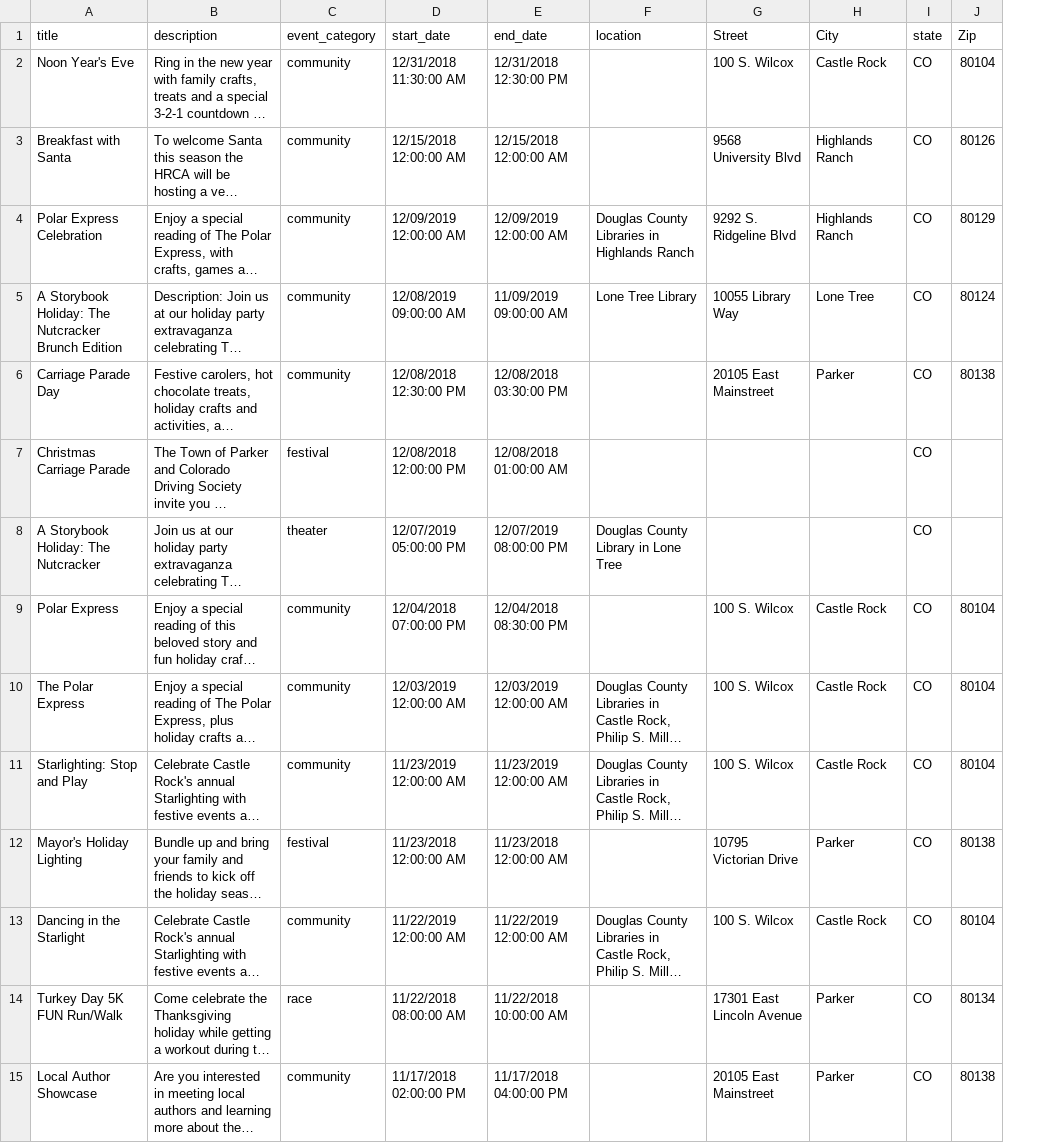
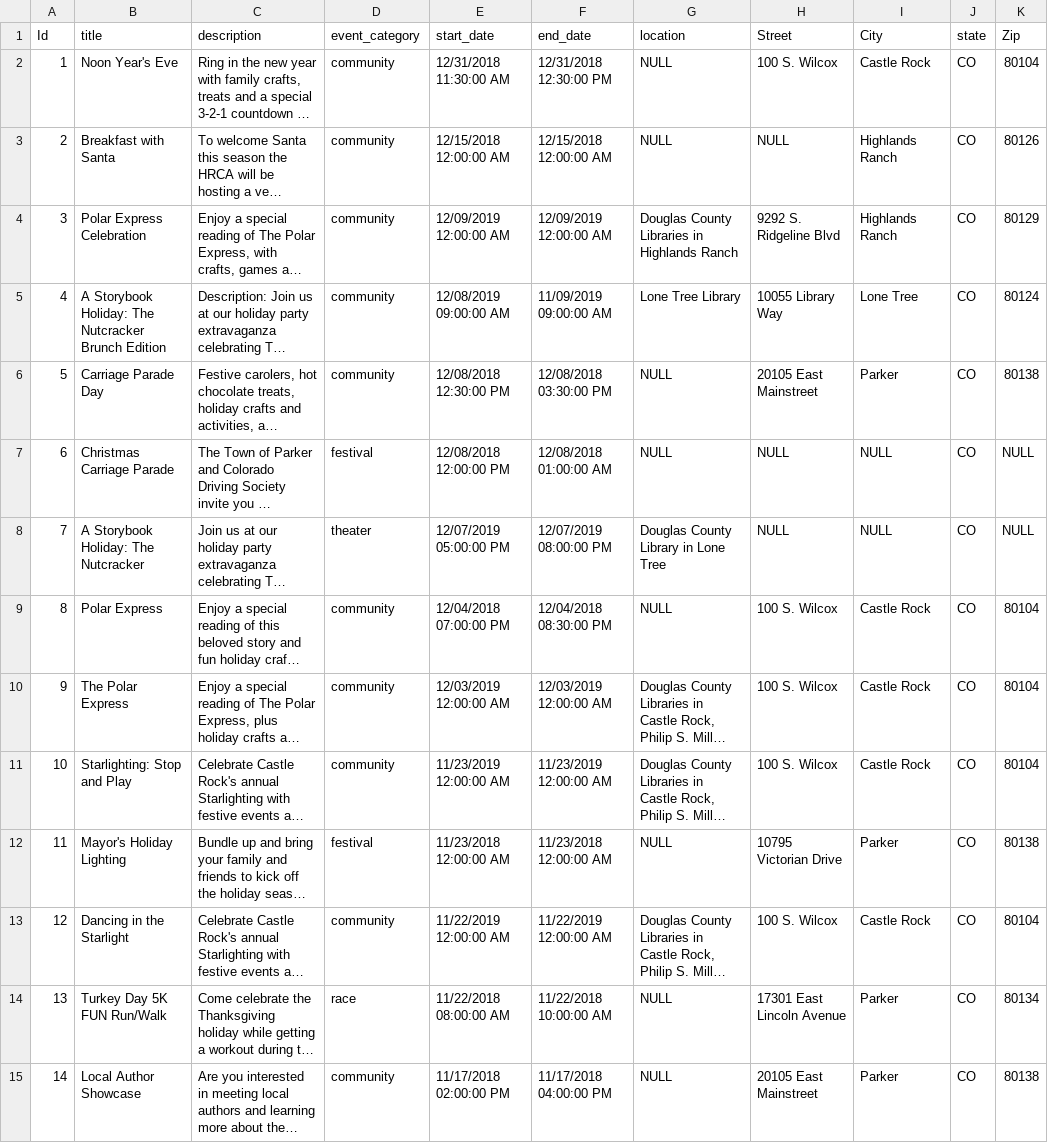
Before and after one commit to tduplantis83/EventTrackerProject, a CSV file: DB/DouglasCountyEventsCSV.csv, drawn as a sheet; only a part is shown; long unchanged cells end in …; addresses are those after the commit; the diff covers the shown part only; the diff names each change by its address in the sheet, - before the commit and + after, or states it on an @@ line.

Commit message:
Replaced all NULL strings in database insert script with actual NULL values

```diff
--- a/DB/DouglasCountyEventsCSV.csv
+++ b/DB/DouglasCountyEventsCSV.csv
+column A (Id), rows 2-15: 1 | 2 | 3 | 4 | 5 | 6 | 7 | 8 | 9 | 10 | 11 | 12 | 13 | 14
-G2:G3 (location): (empty)
+G2:G3 (location): NULL
-H3 (Street): 9568 University Blvd
+H3 (Street): NULL
-G6:G7 (location): (empty)
+G6:G7 (location): NULL
-H7:H8 (Street): (empty)
+H7:H8 (Street): NULL
-I7:I8 (City): (empty)
+I7:I8 (City): NULL
-K7:K8 (Zip): (empty)
+K7:K8 (Zip): NULL
-G9 (location): (empty)
+G9 (location): NULL
-G12 (location): (empty)
+G12 (location): NULL
-G14:G15 (location): (empty)
+G14:G15 (location): NULL
```
Also changed, not shown: 125 edited cells elsewhere in this file, 3 other files.
